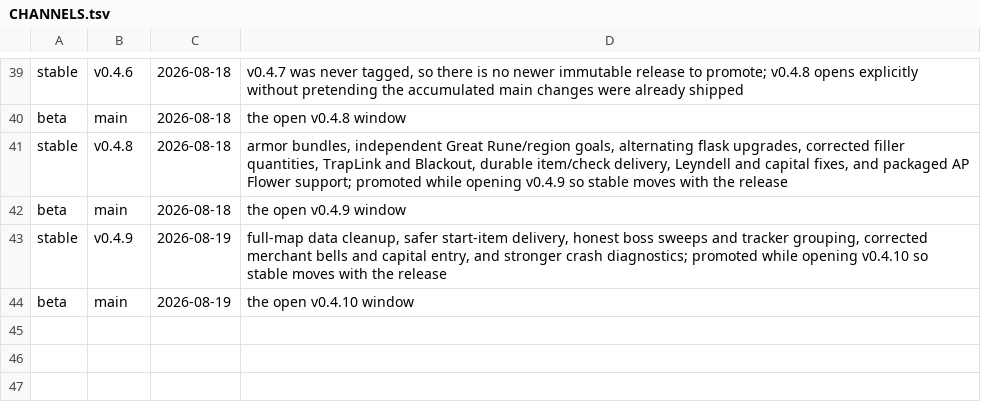
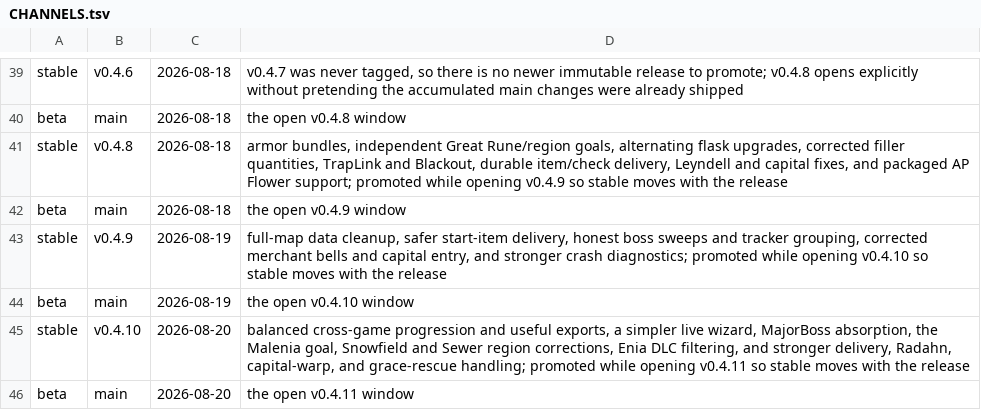
Before and after one commit to 4laric/er-archipelago, a TSV file: release/CHANNELS.tsv, drawn as a sheet; only a part is shown, gaps mark what is left out; the diff names each change by its address in the sheet, - before the commit and + after, or states it on an @@ line.

```diff
--- a/release/CHANNELS.tsv
+++ b/release/CHANNELS.tsv
+row 45: stable | v0.4.10 | 2026-08-20 | balanced cross-game progression and useful exports, a simpler live wizard, MajorBoss absorption, the Malenia goal, Snowfield and Sewer region corrections, Enia DLC filtering, and stronger delivery, Radahn, capital-warp, and grace-rescue handling; promoted while opening v0.4.11 so stable moves with the release
+row 46: beta | main | 2026-08-20 | the open v0.4.11 window
```
Also changed, not shown: release/CONTRACT-VERSIONS.tsv, 6 other files.
